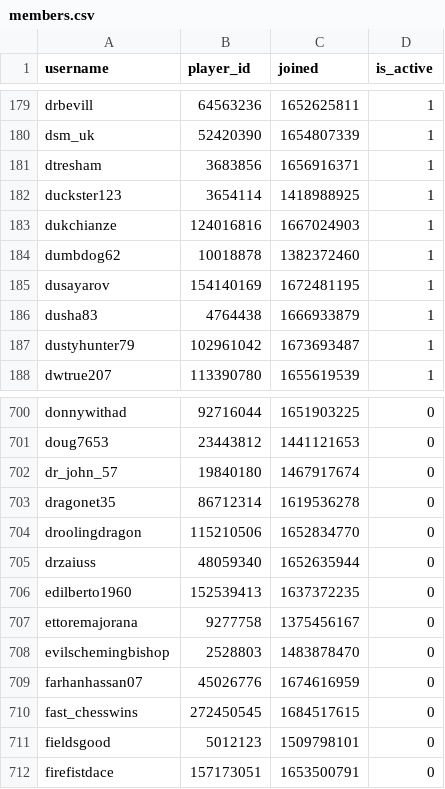
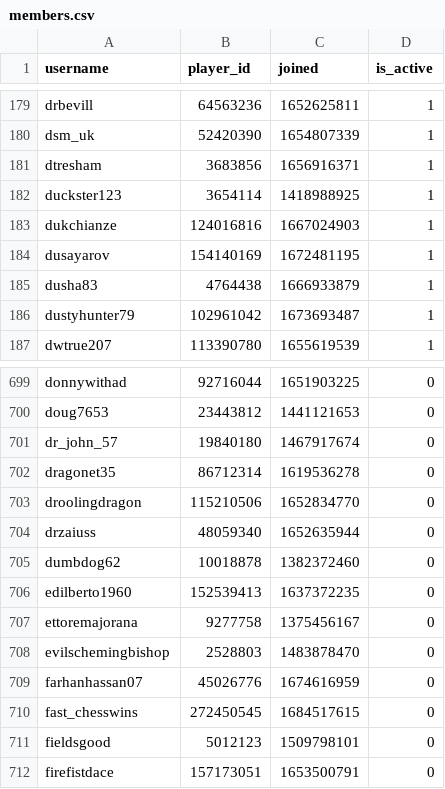
Before and after one commit to Sootopolis/chess-club-admin-system, a CSV file: csv_files/the-great-british-empire/members.csv, drawn as a sheet; only a part is shown, gaps mark what is left out.

Commit message:
record update

```diff
--- a/csv_files/the-great-british-empire/members.csv
+++ b/csv_files/the-great-british-empire/members.csv
@@ -183,3 +183,2 @@ duckster123,3654114,1418988925,1
 dukchianze,124016816,1667024903,1
-dumbdog62,10018878,1382372460,1
 dusayarov,154140169,1672481195,1
@@ -705,2 +704,3 @@ droolingdragon,115210506,1652834770,0
 drzaiuss,48059340,1652635944,0
+dumbdog62,10018878,1382372460,0
 edilberto1960,152539413,1637372235,0
```
